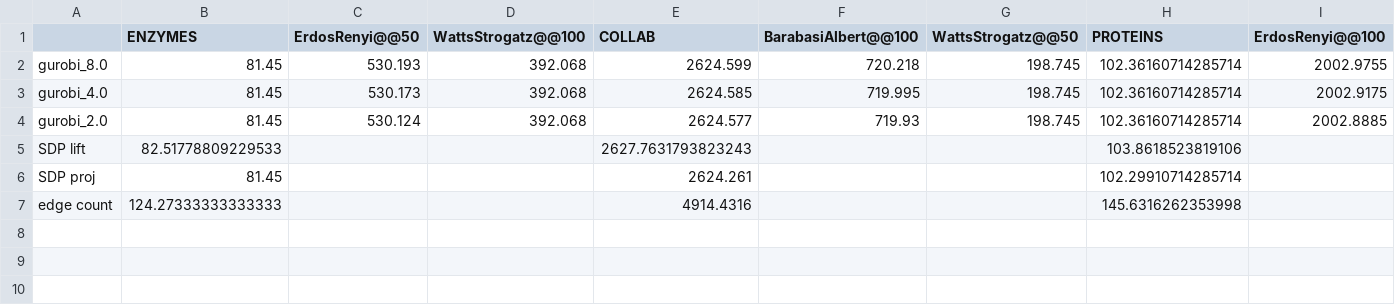
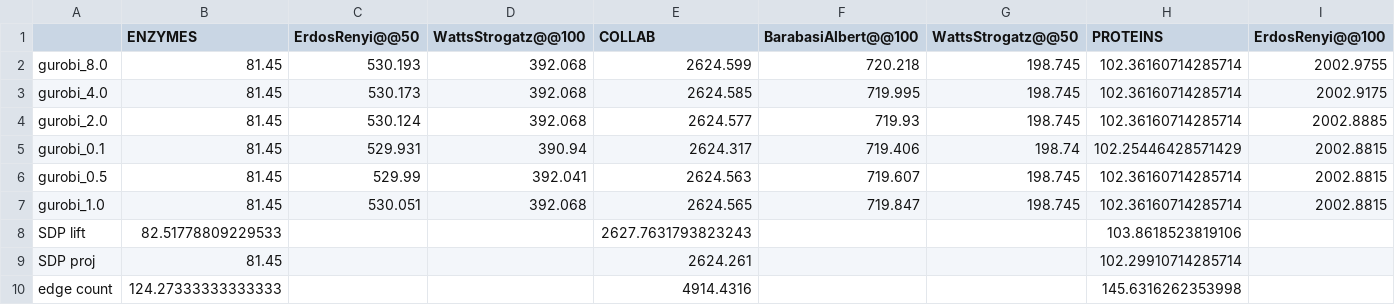
Before and after one commit to penlu/bespoke-gnn4do, a CSV file: analysis_ipynb/mc_baseline_scores.csv, drawn as a sheet; only a part is shown; rows hold the shown columns only; the diff names each change by its address in the sheet, - before the commit and + after, or states it on an @@ line.

Commit message:
more ipynbs

```diff
--- a/analysis_ipynb/mc_baseline_scores.csv
+++ b/analysis_ipynb/mc_baseline_scores.csv
+row 5: gurobi_0.1 | 81.45 | 529.931 | 390.94 | 2624.317 | 719.406 | 198.74 | 102.25446428571429 | 2002.8815
+row 6: gurobi_0.5 | 81.45 | 529.99 | 392.041 | 2624.563 | 719.607 | 198.745 | 102.36160714285714 | 2002.8815
+row 7: gurobi_1.0 | 81.45 | 530.051 | 392.068 | 2624.565 | 719.847 | 198.745 | 102.36160714285714 | 2002.8815
```
Also changed, not shown: analysis_ipynb/Table1_VC.csv, analysis_ipynb/Table1_maxcut.csv, 8 other files.
